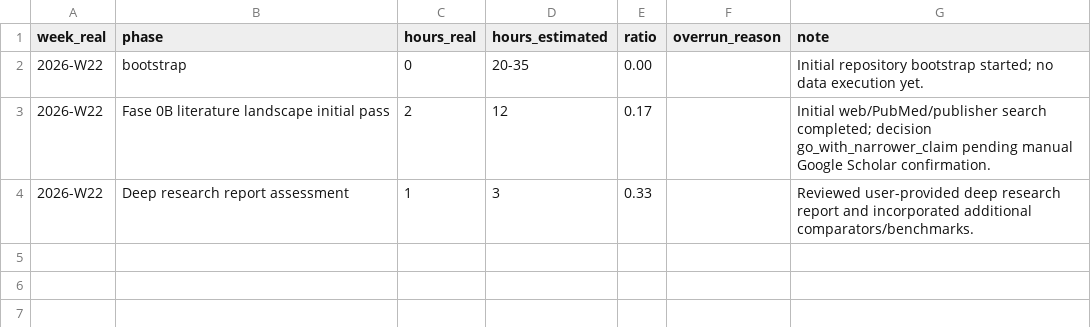
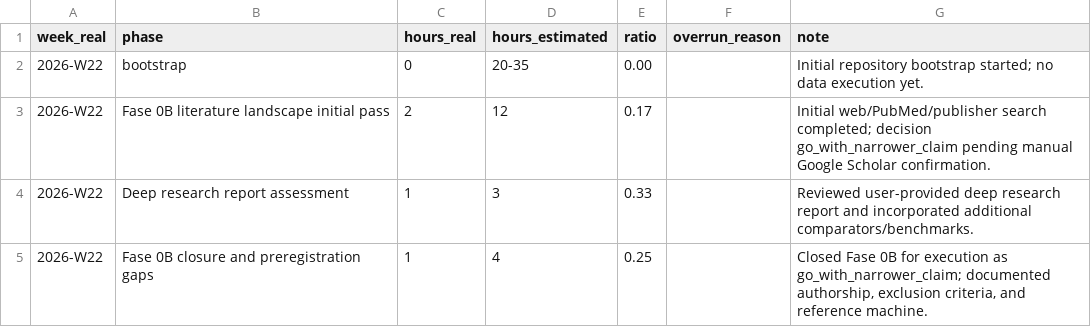
Before and after one commit to vicenzoscavino1999/surfaceome-gastric-cancer, a TSV file: docs/time_tracking.tsv, drawn as a sheet.

```diff
--- a/docs/time_tracking.tsv
+++ b/docs/time_tracking.tsv
@@ -4 +4,2 @@ week_real	phase	hours_real	hours_estimated	ratio	overrun_reason	note
 2026-W22	Deep research report assessment	1	3	0.33		Reviewed user-provided deep research report and incorporated additional comparators/benchmarks.
+2026-W22	Fase 0B closure and preregistration gaps	1	4	0.25		Closed Fase 0B for execution as go_with_narrower_claim; documented authorship, exclusion criteria, and reference machine.
```
Also changed, not shown: docs/provenance_log.tsv, 6 other files.
